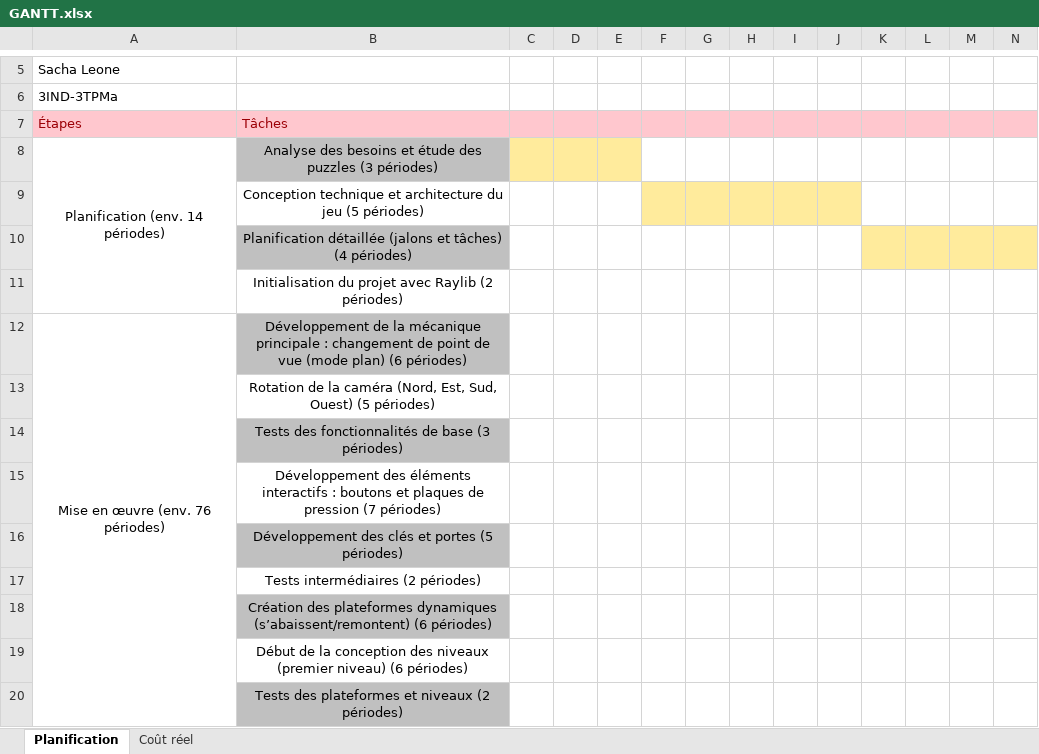
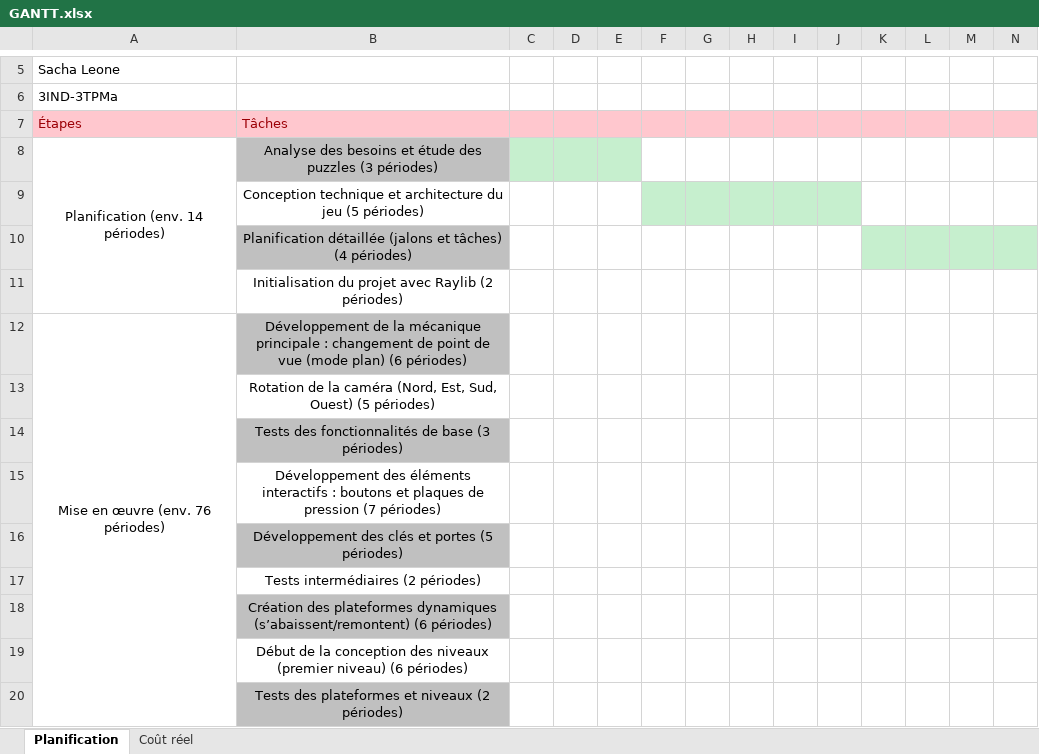
Before and after one commit to sacha-riccardo-leone/DIMEN, an Excel workbook: Doc/GANTT.xlsx, sheet Planification, drawn as a sheet; only a part is shown, gaps mark what is left out; values as stored, in another font and other column widths than the file's, no borders; the diff covers the shown part only; the diff names each change by its address in the sheet, - before the commit and + after, or states it on an @@ line.

```diff
--- a/Doc/GANTT.xlsx (sheet Planification)
+++ b/Doc/GANTT.xlsx (sheet Planification)
-C8:E8 fill: #FFEB9C
+C8:E8 fill: #C6EFCE
-F9:J9 fill: #FFEB9C
+F9:J9 fill: #C6EFCE
-K10:N10 fill: #FFEB9C
+K10:N10 fill: #C6EFCE
```
Also changed, not shown: cell formats elsewhere in this sheet, sheet Coût réel, 26 other files.
